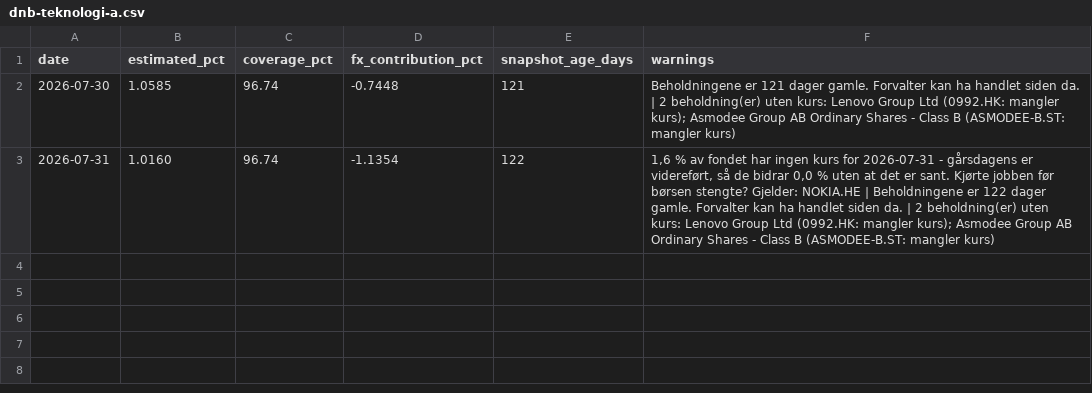
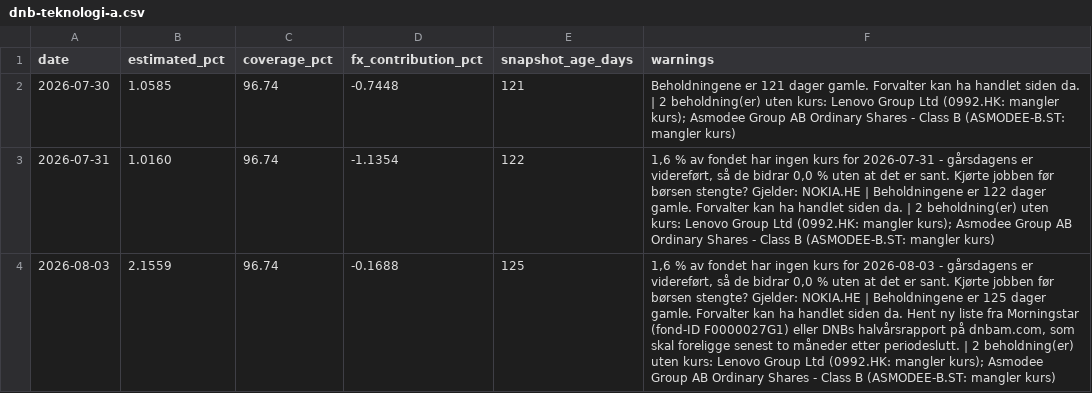
Before and after one commit to Henrikannex/Fund-tracker, a CSV file: data/estimates/dnb-teknologi-a.csv, drawn as a sheet.

```diff
--- a/data/estimates/dnb-teknologi-a.csv
+++ b/data/estimates/dnb-teknologi-a.csv
@@ -3 +3,2 @@ date,estimated_pct,coverage_pct,fx_contribution_pct,snapshot_age_days,warnings
 2026-07-31,1.0160,96.74,-1.1354,122,"1,6 % av fondet har ingen kurs for 2026-07-31 - gårsdagens er videreført, så de bidrar 0,0 % uten at det er sant. Kjørte jobben før børsen stengte? Gjelder: NOKIA.HE | Beholdningene er 122 dager gamle. Forvalter kan ha handlet siden da. | 2 beholdning(er) uten kurs: Lenovo Group Ltd (0992.HK: mangler kurs); Asmodee Group AB Ordinary Shares - Class B (ASMODEE-B.ST: mangler kurs)"
+2026-08-03,2.1559,96.74,-0.1688,125,"1,6 % av fondet har ingen kurs for 2026-08-03 - gårsdagens er videreført, så de bidrar 0,0 % uten at det er sant. Kjørte jobben før børsen stengte? Gjelder: NOKIA.HE | Beholdningene er 125 dager gamle. Forvalter kan ha handlet siden da. Hent ny liste fra Morningstar (fond-ID F0000027G1) eller DNBs halvårsrapport på dnbam.com, som skal foreligge senest to måneder etter periodeslutt. | 2 beholdning(er) uten kurs: Lenovo Group Ltd (0992.HK: mangler kurs); Asmodee Group AB Ordinary Shares - Class B (ASMODEE-B.ST: mangler kurs)"
```
Also changed, not shown: 1 other file.
